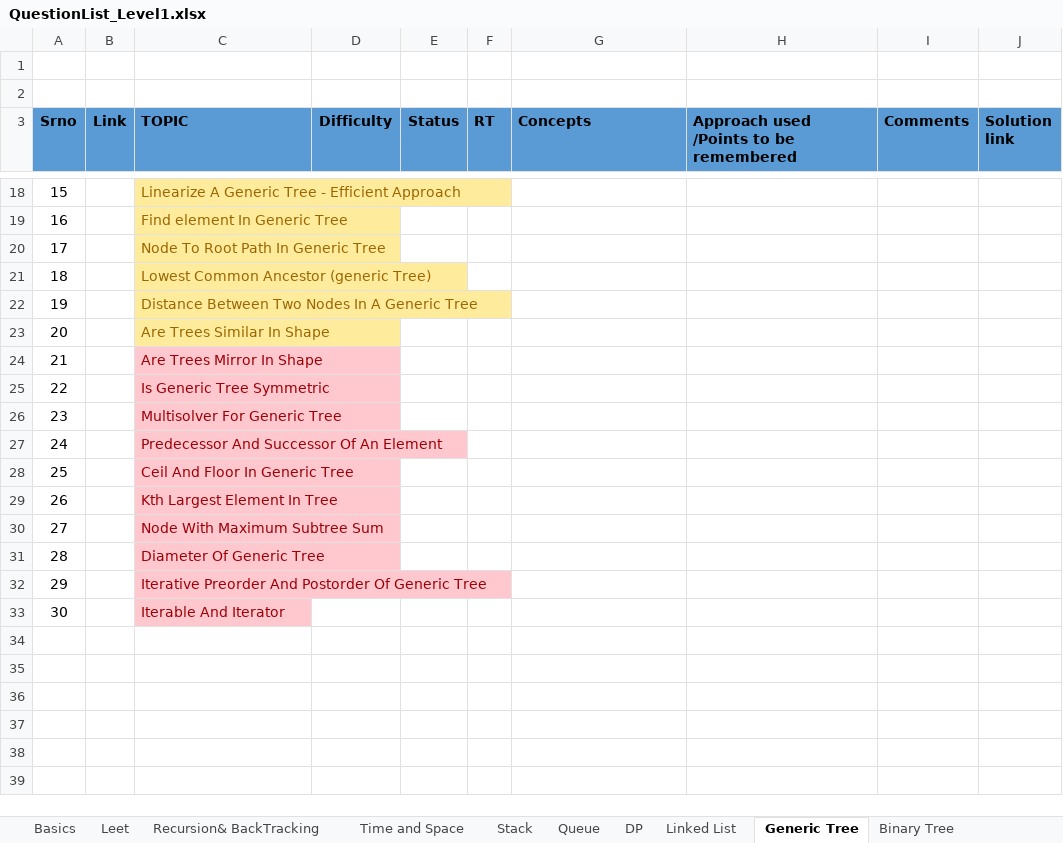
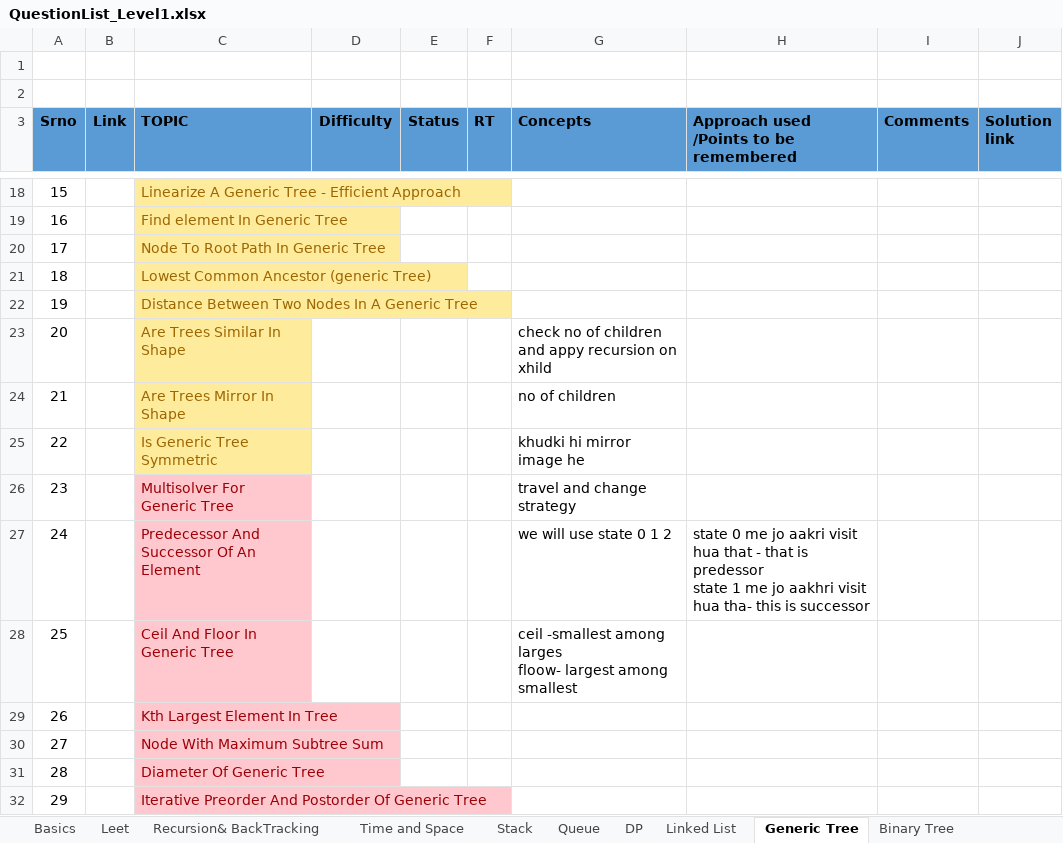
Before and after one commit to spartan4cs/CP, an Excel workbook: QuestionList_Level1.xlsx, sheet Generic Tree, drawn as a sheet; only a part is shown, gaps mark what is left out; the shorter side is filled out with more unchanged rows; values as stored, in another font and other column widths than the file's, no borders; ↵ is a line break in a cell; the diff names each change by its address in the sheet, - before the commit and + after, or states it on an @@ line.

```diff
--- a/QuestionList_Level1.xlsx (sheet Generic Tree)
+++ b/QuestionList_Level1.xlsx (sheet Generic Tree)
-G23 (Concepts): (empty)
+G23 (Concepts): check no of children and appy recursion on xhild
@@ C24:C25 fill: #FFC7CE → #FFEB9C, text colour: #9C0006 → #9C6500 @@
-G24 (Concepts): (empty)
+G24 (Concepts): no of children
-G25 (Concepts): (empty)
+G25 (Concepts): khudki hi mirror image he
-G26 (Concepts): (empty)
+G26 (Concepts): travel and change strategy
-G27 (Concepts): (empty)
+G27 (Concepts): we will use state 0 1 2
-H27: (empty)
+H27: state 0 me jo aakri visit hua that - that is predessor ↵ state 1 me jo aakhri visit hua tha- this is successor
-G28 (Concepts): (empty)
+G28 (Concepts): ceil -smallest among larges ↵ floow- largest among smallest
```
Also changed, not shown: 2 other files.
